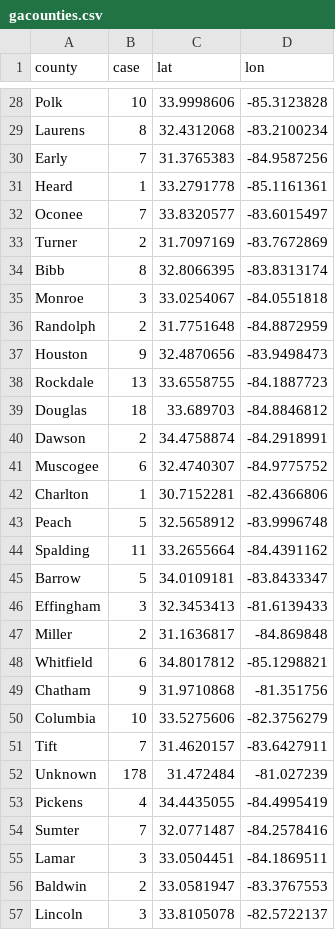
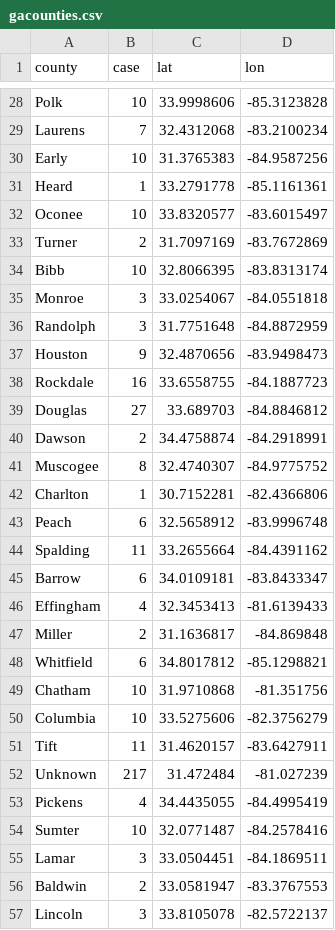
Before and after one commit to dmrobotix/GACOVID19, a CSV file: csv/gacounties.csv, drawn as a sheet; only a part is shown, gaps mark what is left out; the diff covers the shown part only; the diff names each change by its address in the sheet, - before the commit and + after, or states it on an @@ line.

```diff
--- a/csv/gacounties.csv
+++ b/csv/gacounties.csv
-B29 (case): 8
+B29 (case): 7
-B30 (case): 7
+B30 (case): 10
-B32 (case): 7
+B32 (case): 10
-B34 (case): 8
+B34 (case): 10
-B36 (case): 2
+B36 (case): 3
-B38 (case): 13
+B38 (case): 16
-B39 (case): 18
+B39 (case): 27
-B41 (case): 6
+B41 (case): 8
-B43 (case): 5
+B43 (case): 6
-B45 (case): 5
+B45 (case): 6
-B46 (case): 3
+B46 (case): 4
-B49 (case): 9
+B49 (case): 10
-B51 (case): 7
+B51 (case): 11
-B52 (case): 178
+B52 (case): 217
-B54 (case): 7
+B54 (case): 10
```
Also changed, not shown: 2 added rows and 30 edited cells elsewhere in this file, 2 other files.
